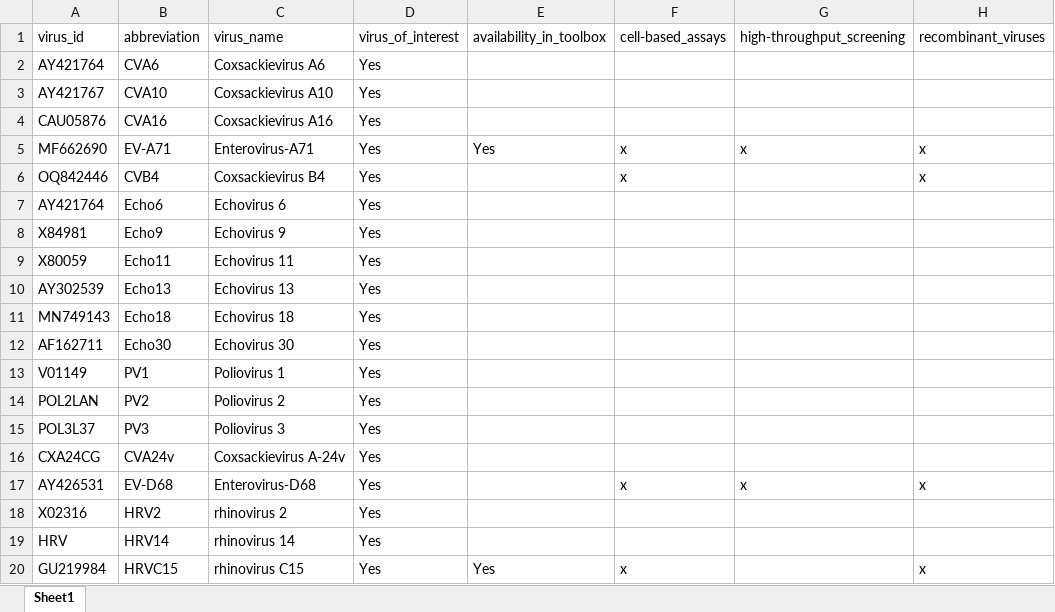
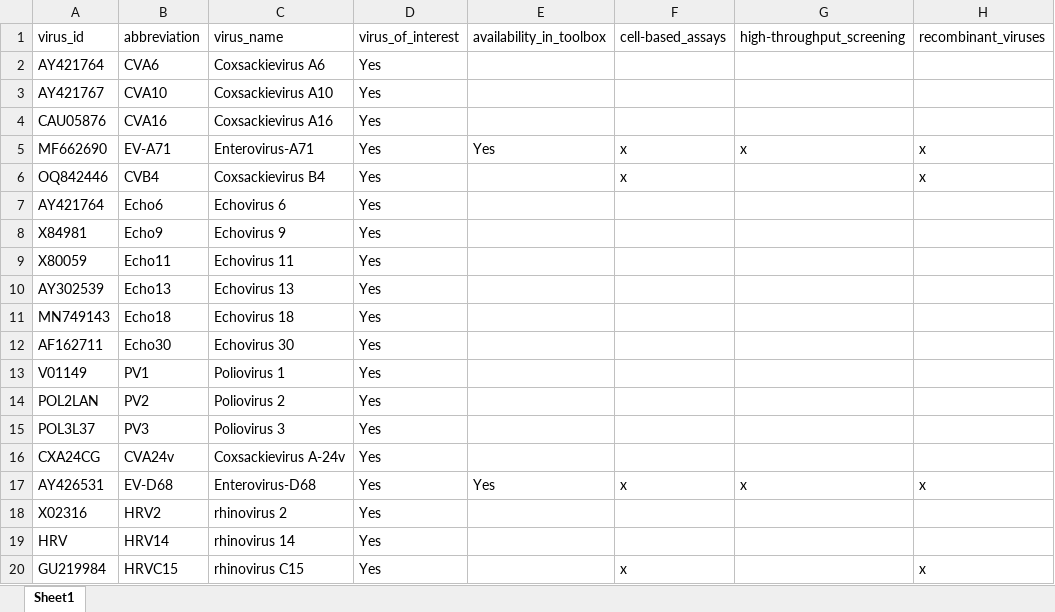
Before and after one commit to data-intuitive/VirusBank, an Excel workbook: enteroviruses/family.xlsx, sheet Sheet1, drawn as a sheet; only a part is shown; values as stored, in another font and other column widths than the file's, no borders; the diff names each change by its address in the sheet, - before the commit and + after, or states it on an @@ line.

Commit message:
Correction to enteroviruses

```diff
--- a/enteroviruses/family.xlsx (sheet Sheet1)
+++ b/enteroviruses/family.xlsx (sheet Sheet1)
-E17 (availability_in_toolbox): (empty)
+E17 (availability_in_toolbox): Yes
-E20 (availability_in_toolbox): Yes
+E20 (availability_in_toolbox): (empty)
```
Also changed, not shown: 19 other files.
